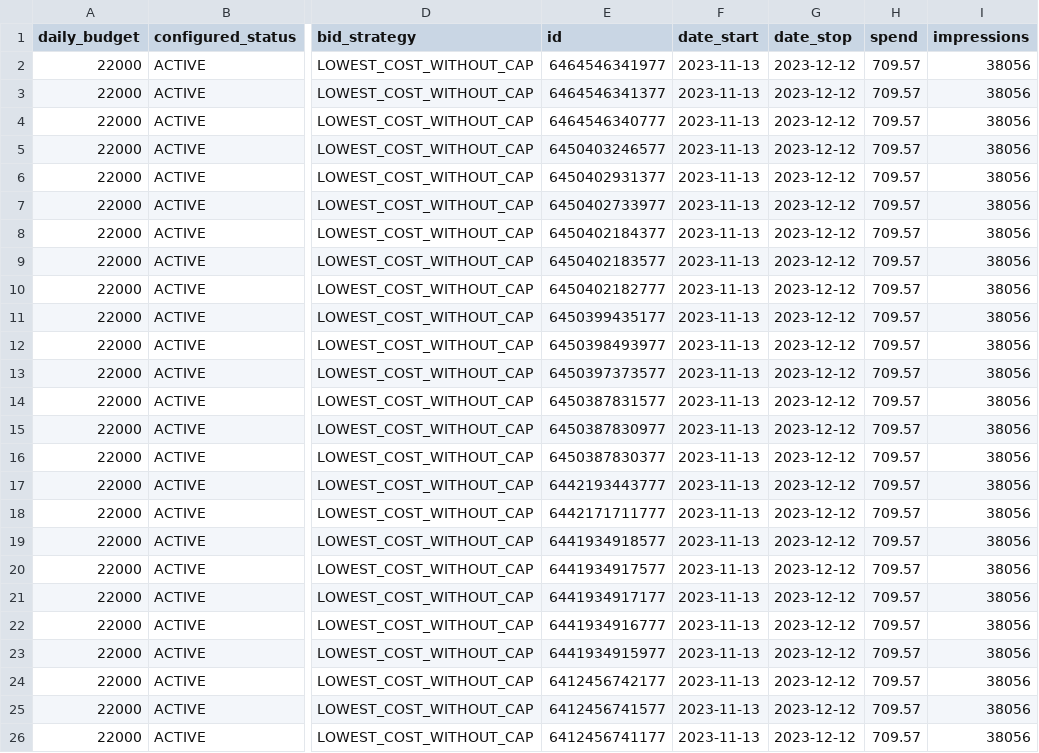
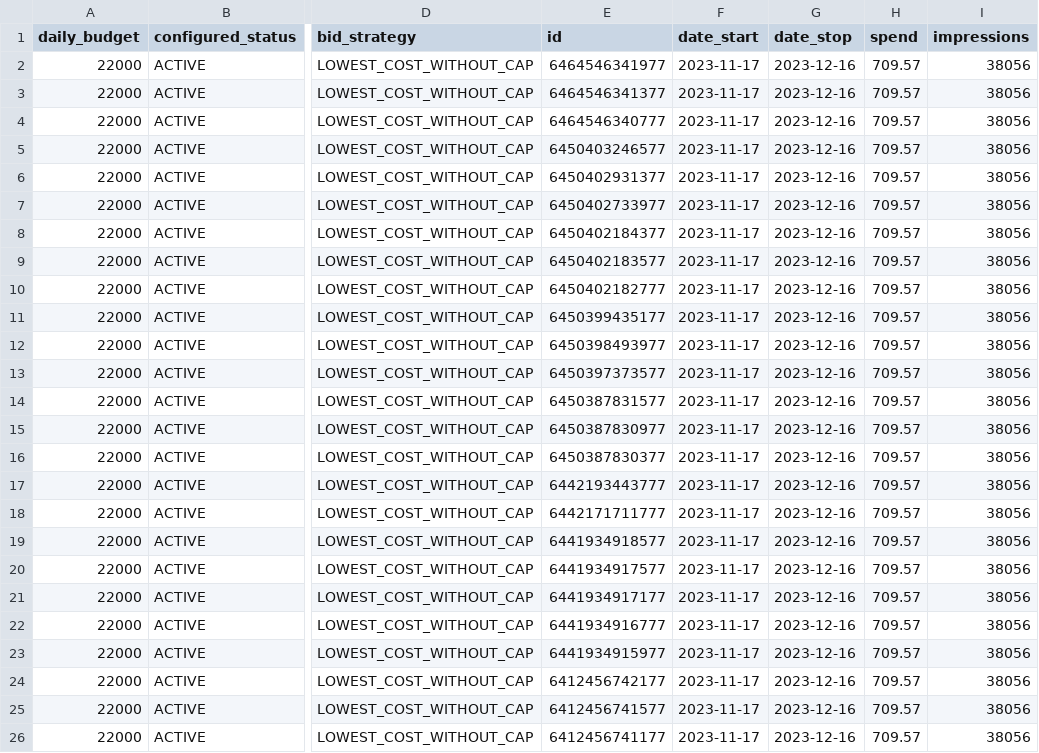
Before and after one commit to RajatGang07/superman, a CSV file: Rajat Gang.csv, drawn as a sheet; only a part is shown, gaps mark what is left out; the diff names each change by its address in the sheet, - before the commit and + after, or states it on an @@ line.

```diff
--- a/Rajat Gang.csv
+++ b/Rajat Gang.csv
-F2:F26 (date_start): 2023-11-13
+F2:F26 (date_start): 2023-11-17
-G2:G26 (date_stop): 2023-12-12
+G2:G26 (date_stop): 2023-12-16
```
Also changed, not shown: 12 other files.
